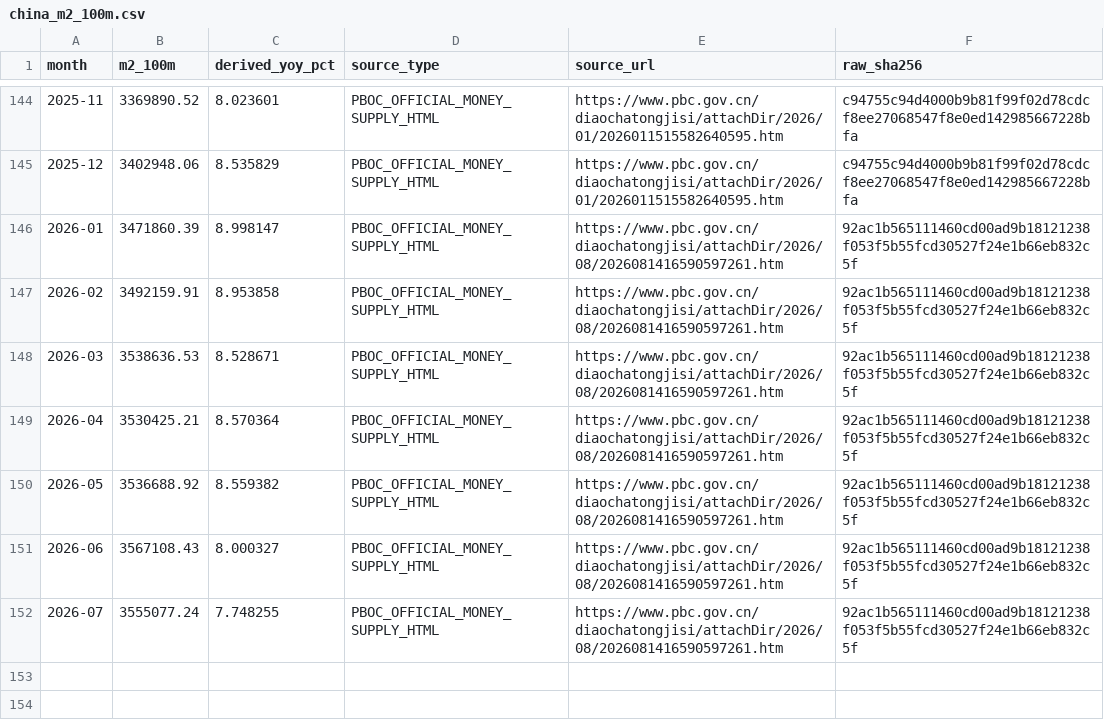
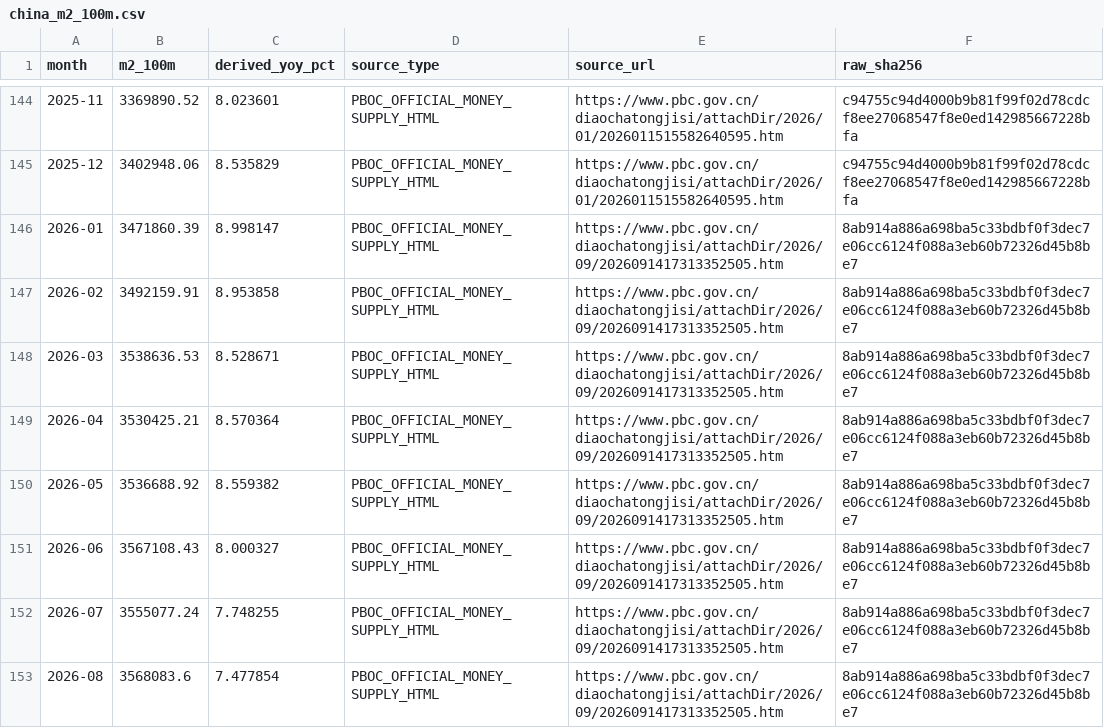
Before and after one commit to Garrincha077/NUEVO, a CSV file: research/china-m2-official-v2/latest/china_m2_100m.csv, drawn as a sheet; only a part is shown, gaps mark what is left out.

Commit message:
Refresh official PBoC M2 v2 source archive

```diff
--- a/research/china-m2-official-v2/latest/china_m2_100m.csv
+++ b/research/china-m2-official-v2/latest/china_m2_100m.csv
@@ -145,8 +145,9 @@ month,m2_100m,derived_yoy_pct,source_type,source_url,raw_sha256
 2025-12,3402948.06,8.535829,PBOC_OFFICIAL_MONEY_SUPPLY_HTML,https://www.pbc.gov.cn/diaochatongjisi/attachDir/2026/01/2026011515582640595.htm,c94755c94d4000b9b81f99f02d78cdcf8ee27068547f8e0ed142985667228bfa
-2026-01,3471860.39,8.998147,PBOC_OFFICIAL_MONEY_SUPPLY_HTML,https://www.pbc.gov.cn/diaochatongjisi/attachDir/2026/08/2026081416590597261.htm,92ac1b565111460cd00ad9b18121238f053f5b55fcd30527f24e1b66eb832c5f
-2026-02,3492159.91,8.953858,PBOC_OFFICIAL_MONEY_SUPPLY_HTML,https://www.pbc.gov.cn/diaochatongjisi/attachDir/2026/08/2026081416590597261.htm,92ac1b565111460cd00ad9b18121238f053f5b55fcd30527f24e1b66eb832c5f
-2026-03,3538636.53,8.528671,PBOC_OFFICIAL_MONEY_SUPPLY_HTML,https://www.pbc.gov.cn/diaochatongjisi/attachDir/2026/08/2026081416590597261.htm,92ac1b565111460cd00ad9b18121238f053f5b55fcd30527f24e1b66eb832c5f
-2026-04,3530425.21,8.570364,PBOC_OFFICIAL_MONEY_SUPPLY_HTML,https://www.pbc.gov.cn/diaochatongjisi/attachDir/2026/08/2026081416590597261.htm,92ac1b565111460cd00ad9b18121238f053f5b55fcd30527f24e1b66eb832c5f
-2026-05,3536688.92,8.559382,PBOC_OFFICIAL_MONEY_SUPPLY_HTML,https://www.pbc.gov.cn/diaochatongjisi/attachDir/2026/08/2026081416590597261.htm,92ac1b565111460cd00ad9b18121238f053f5b55fcd30527f24e1b66eb832c5f
-2026-06,3567108.43,8.000327,PBOC_OFFICIAL_MONEY_SUPPLY_HTML,https://www.pbc.gov.cn/diaochatongjisi/attachDir/2026/08/2026081416590597261.htm,92ac1b565111460cd00ad9b18121238f053f5b55fcd30527f24e1b66eb832c5f
-2026-07,3555077.24,7.748255,PBOC_OFFICIAL_MONEY_SUPPLY_HTML,https://www.pbc.gov.cn/diaochatongjisi/attachDir/2026/08/2026081416590597261.htm,92ac1b565111460cd00ad9b18121238f053f5b55fcd30527f24e1b66eb832c5f
+2026-01,3471860.39,8.998147,PBOC_OFFICIAL_MONEY_SUPPLY_HTML,https://www.pbc.gov.cn/diaochatongjisi/attachDir/2026/09/2026091417313352505.htm,8ab914a886a698ba5c33bdbf0f3dec7e06cc6124f088a3eb60b72326d45b8be7
+2026-02,3492159.91,8.953858,PBOC_OFFICIAL_MONEY_SUPPLY_HTML,https://www.pbc.gov.cn/diaochatongjisi/attachDir/2026/09/2026091417313352505.htm,8ab914a886a698ba5c33bdbf0f3dec7e06cc6124f088a3eb60b72326d45b8be7
+2026-03,3538636.53,8.528671,PBOC_OFFICIAL_MONEY_SUPPLY_HTML,https://www.pbc.gov.cn/diaochatongjisi/attachDir/2026/09/2026091417313352505.htm,8ab914a886a698ba5c33bdbf0f3dec7e06cc6124f088a3eb60b72326d45b8be7
+2026-04,3530425.21,8.570364,PBOC_OFFICIAL_MONEY_SUPPLY_HTML,https://www.pbc.gov.cn/diaochatongjisi/attachDir/2026/09/2026091417313352505.htm,8ab914a886a698ba5c33bdbf0f3dec7e06cc6124f088a3eb60b72326d45b8be7
+2026-05,3536688.92,8.559382,PBOC_OFFICIAL_MONEY_SUPPLY_HTML,https://www.pbc.gov.cn/diaochatongjisi/attachDir/2026/09/2026091417313352505.htm,8ab914a886a698ba5c33bdbf0f3dec7e06cc6124f088a3eb60b72326d45b8be7
+2026-06,3567108.43,8.000327,PBOC_OFFICIAL_MONEY_SUPPLY_HTML,https://www.pbc.gov.cn/diaochatongjisi/attachDir/2026/09/2026091417313352505.htm,8ab914a886a698ba5c33bdbf0f3dec7e06cc6124f088a3eb60b72326d45b8be7
+2026-07,3555077.24,7.748255,PBOC_OFFICIAL_MONEY_SUPPLY_HTML,https://www.pbc.gov.cn/diaochatongjisi/attachDir/2026/09/2026091417313352505.htm,8ab914a886a698ba5c33bdbf0f3dec7e06cc6124f088a3eb60b72326d45b8be7
+2026-08,3568083.6,7.477854,PBOC_OFFICIAL_MONEY_SUPPLY_HTML,https://www.pbc.gov.cn/diaochatongjisi/attachDir/2026/09/2026091417313352505.htm,8ab914a886a698ba5c33bdbf0f3dec7e06cc6124f088a3eb60b72326d45b8be7
```
Also changed, not shown: 4 other files.
